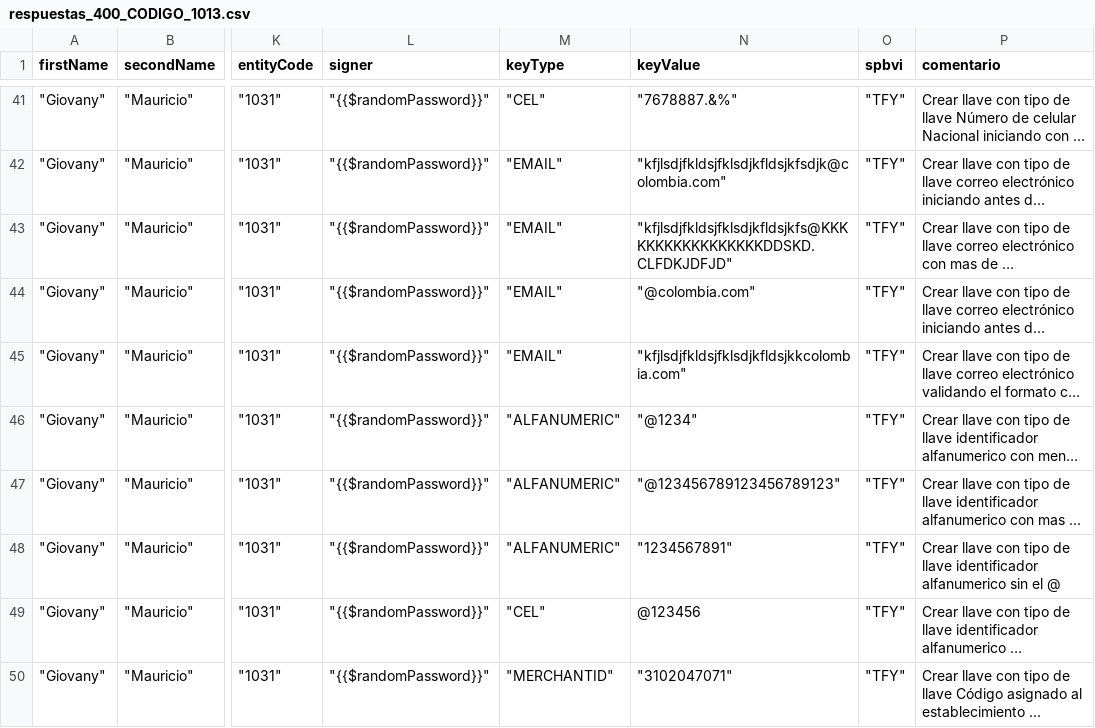
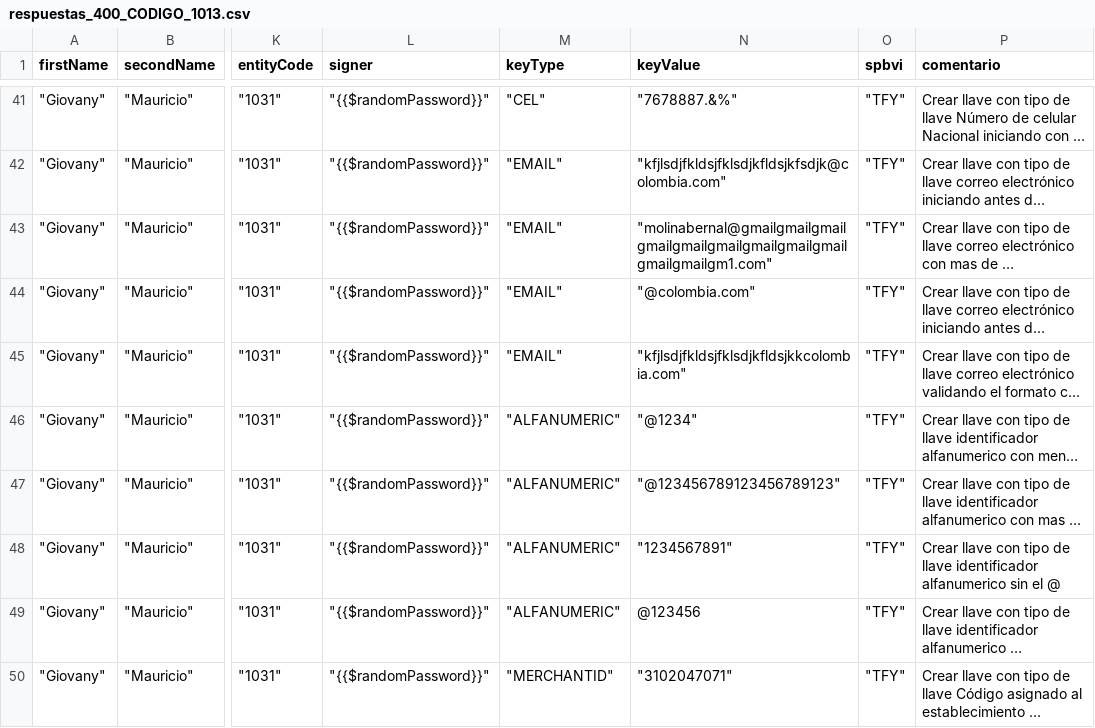
Before and after one commit to sergiomolber/Federado_autenticacion, a CSV file: Post/respuestas_400_CODIGO_1013.csv, drawn as a sheet; only a part is shown, gaps mark what is left out; long unchanged cells end in …; the diff names each change by its address in the sheet, - before the commit and + after, or states it on an @@ line.

```diff
--- a/Post/respuestas_400_CODIGO_1013.csv
+++ b/Post/respuestas_400_CODIGO_1013.csv
-N43 (keyValue): "kfjlsdjfkldsjfklsdjkfldsjkfs@KKKKKKKKKKKKKKKKKDDSKD.CLFDKJDFJD"
+N43 (keyValue): "molinabernal@gmailgmailgmailgmailgmailgmailgmailgmailgmailgmailgmailgm1.com"
-M49 (keyType): "CEL"
+M49 (keyType): "ALFANUMERIC"
```
Also changed, not shown: Patch/Respuestas_202.csv, 11 other files.
